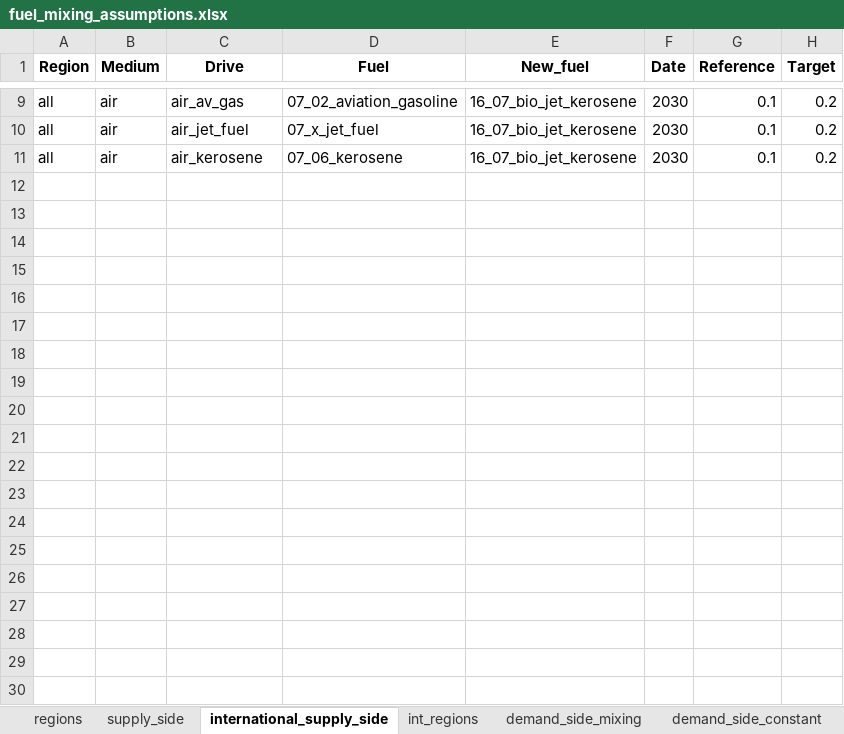
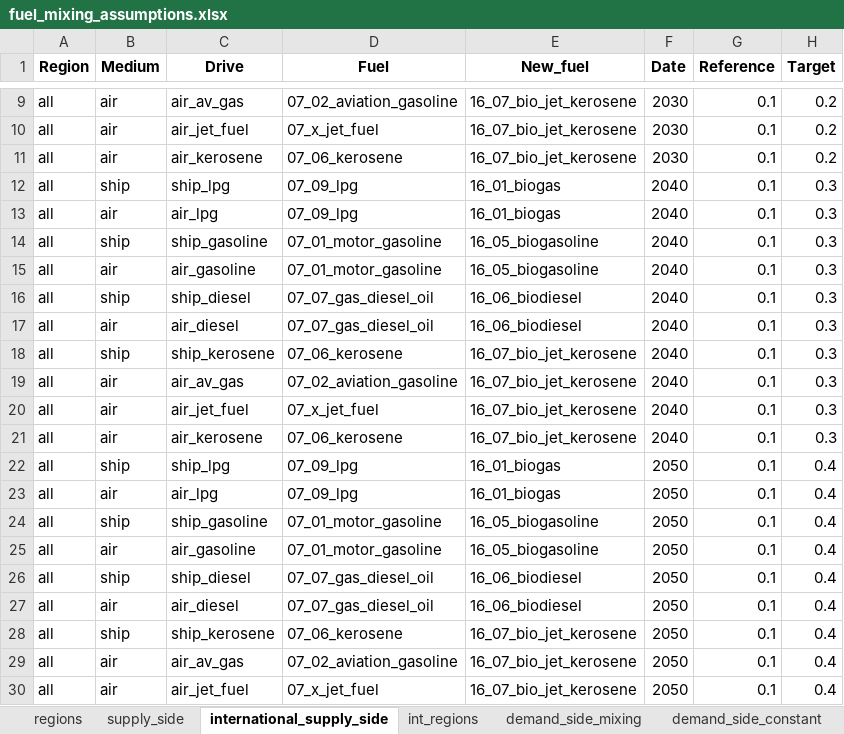
Before and after one commit to asia-pacific-energy-research-centre/transport_model_9th_edition, an Excel workbook: input_data/fuel_mixing_assumptions.xlsx, sheet international_supply_side, drawn as a sheet; only a part is shown, gaps mark what is left out; values as stored, in another font and other column widths than the file's, no borders; conditional formats not drawn; the diff covers the shown part only; the diff names each change by its address in the sheet, - before the commit and + after, or states it on an @@ line.

```diff
--- a/input_data/fuel_mixing_assumptions.xlsx (sheet international_supply_side)
+++ b/input_data/fuel_mixing_assumptions.xlsx (sheet international_supply_side)
+row 12: all | ship | ship_lpg | 07_09_lpg | 16_01_biogas | 2040 | 0.1 | 0.3
+row 13: all | air | air_lpg | 07_09_lpg | 16_01_biogas | 2040 | 0.1 | 0.3
+row 14: all | ship | ship_gasoline | 07_01_motor_gasoline | 16_05_biogasoline | 2040 | 0.1 | 0.3
+row 15: all | air | air_gasoline | 07_01_motor_gasoline | 16_05_biogasoline | 2040 | 0.1 | 0.3
+row 16: all | ship | ship_diesel | 07_07_gas_diesel_oil | 16_06_biodiesel | 2040 | 0.1 | 0.3
+row 17: all | air | air_diesel | 07_07_gas_diesel_oil | 16_06_biodiesel | 2040 | 0.1 | 0.3
+row 18: all | ship | ship_kerosene | 07_06_kerosene | 16_07_bio_jet_kerosene | 2040 | 0.1 | 0.3
+row 19: all | air | air_av_gas | 07_02_aviation_gasoline | 16_07_bio_jet_kerosene | 2040 | 0.1 | 0.3
+row 20: all | air | air_jet_fuel | 07_x_jet_fuel | 16_07_bio_jet_kerosene | 2040 | 0.1 | 0.3
+row 21: all | air | air_kerosene | 07_06_kerosene | 16_07_bio_jet_kerosene | 2040 | 0.1 | 0.3
+row 22: all | ship | ship_lpg | 07_09_lpg | 16_01_biogas | 2050 | 0.1 | 0.4
+row 23: all | air | air_lpg | 07_09_lpg | 16_01_biogas | 2050 | 0.1 | 0.4
+row 24: all | ship | ship_gasoline | 07_01_motor_gasoline | 16_05_biogasoline | 2050 | 0.1 | 0.4
+row 25: all | air | air_gasoline | 07_01_motor_gasoline | 16_05_biogasoline | 2050 | 0.1 | 0.4
+row 26: all | ship | ship_diesel | 07_07_gas_diesel_oil | 16_06_biodiesel | 2050 | 0.1 | 0.4
+row 27: all | air | air_diesel | 07_07_gas_diesel_oil | 16_06_biodiesel | 2050 | 0.1 | 0.4
+row 28: all | ship | ship_kerosene | 07_06_kerosene | 16_07_bio_jet_kerosene | 2050 | 0.1 | 0.4
+row 29: all | air | air_av_gas | 07_02_aviation_gasoline | 16_07_bio_jet_kerosene | 2050 | 0.1 | 0.4
+row 30: all | air | air_jet_fuel | 07_x_jet_fuel | 16_07_bio_jet_kerosene | 2050 | 0.1 | 0.4
```
Also changed, not shown: 11 added rows elsewhere in this sheet, input_data/vehicle_sales_share_inputs.xlsx, 5 other files.
